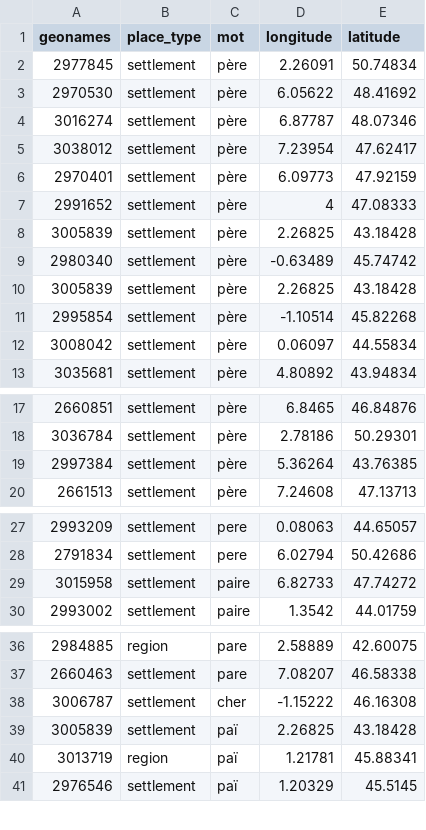
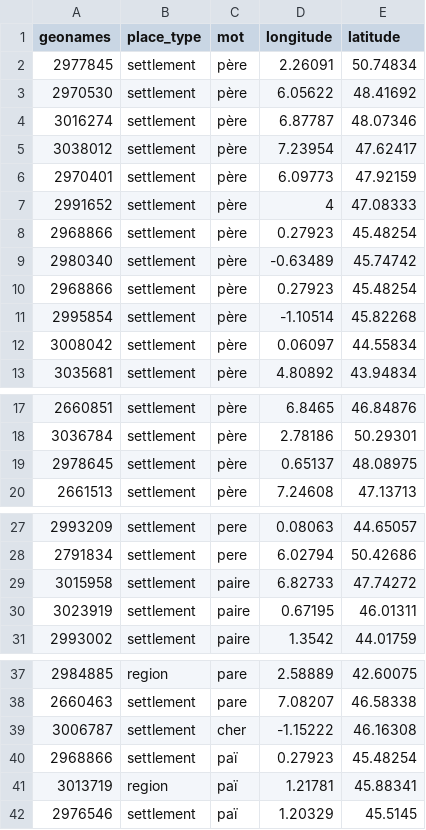
Before and after one commit to DEFI-COLaF/Parabole, a CSV file: 4_visualisation_carte/1_import_qgis/pere.csv, drawn as a sheet; only a part is shown, gaps mark what is left out; removed rows and columns are numbered as before the commit, all else as after; the diff names each change by its address in the sheet, - before the commit and + after, or states it on an @@ line.

Commit message:
ajout carte par 12

```diff
--- a/4_visualisation_carte/1_import_qgis/pere.csv
+++ b/4_visualisation_carte/1_import_qgis/pere.csv
-row 8: 3005839 | settlement | père | 2.26825 | 43.18428
+row 8: 2968866 | settlement | père | 0.27923 | 45.48254
-row 10: 3005839 | settlement | père | 2.26825 | 43.18428
+row 10: 2968866 | settlement | père | 0.27923 | 45.48254
-row 19: 2997384 | settlement | père | 5.36264 | 43.76385
+row 19: 2978645 | settlement | père | 0.65137 | 48.08975
+row 30: 3023919 | settlement | paire | 0.67195 | 46.01311
-row 39: 3005839 | settlement | paï | 2.26825 | 43.18428
+row 40: 2968866 | settlement | paï | 0.27923 | 45.48254
```
Also changed, not shown: 7 other files.
